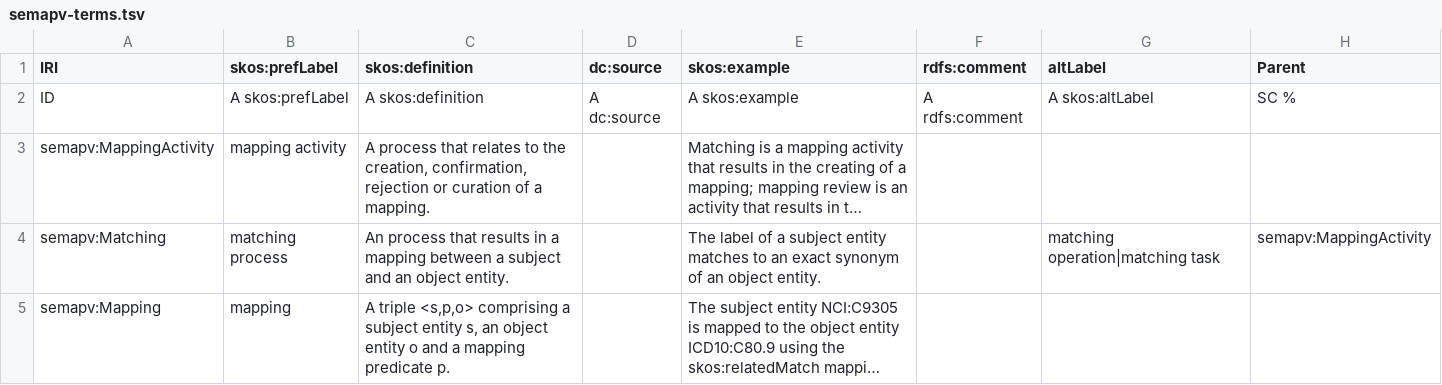
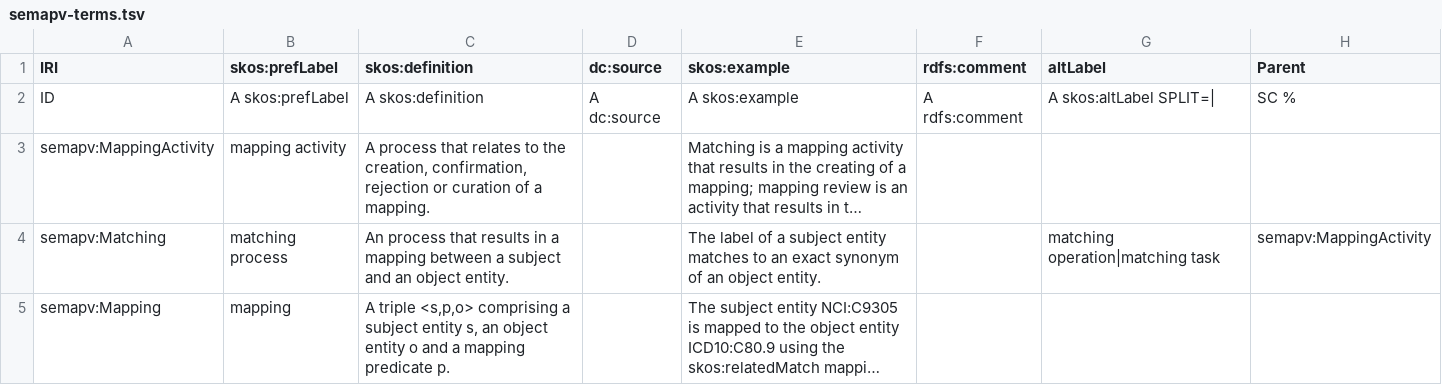
Before and after one commit to mapping-commons/semantic-mapping-vocabulary, a TSV file: semapv-terms.tsv, drawn as a sheet; only a part is shown; long unchanged cells end in …; the diff names each change by its address in the sheet, - before the commit and + after, or states it on an @@ line.

Commit message:
Fix template definition to allow split values.
This commit fixes the `semapv-terms.tsv` template to allow split values
("SPLIT=|") in the `altLabel` column, since at least one term makes use
of the "|" syntax to specify more than one alternative label.

```diff
--- a/semapv-terms.tsv
+++ b/semapv-terms.tsv
-G2 (altLabel): A skos:altLabel
+G2 (altLabel): A skos:altLabel SPLIT=|
```
Also changed, not shown: 2 other files.
